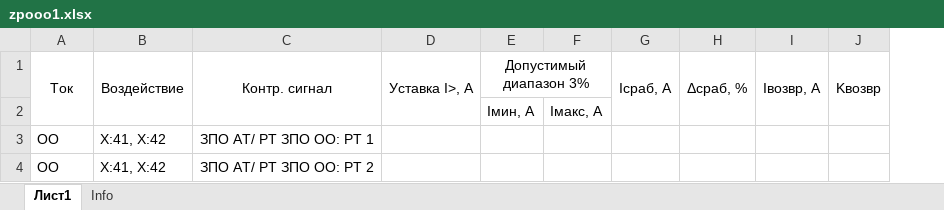
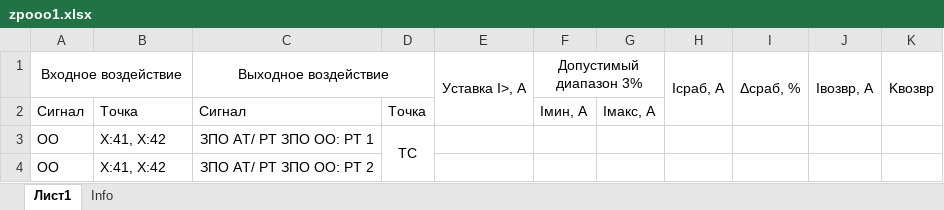
Before and after one commit to greglu1976/Protocols, an Excel workbook: SHET/ZPO001/zpooo1.xlsx, sheet Лист1, drawn as a sheet; values as stored, in another font and other column widths than the file's, no borders; removed rows and columns are numbered as before the commit, all else as after; the diff names each change by its address in the sheet, - before the commit and + after, or states it on an @@ line.

```diff
--- a/SHET/ZPO001/zpooo1.xlsx (sheet Лист1)
+++ b/SHET/ZPO001/zpooo1.xlsx (sheet Лист1)
+column D, row 3: ТС
-A1: Ток
+A1: Входное воздействие
-A1:A2 merged
+A1:B1 merged
-B1: Воздействие
+B1: (empty)
-B1:B2 merged
-C1: Контр. сигнал
+C1: Выходное воздействие
-row 2:  |  |  |  | Iмин, А | Iмакс, А
+row 2: Сигнал | Точка | Сигнал | Точка |  | Iмин, А | Iмакс, А
```
Also changed, not shown: SHET/ZPO001/zponn1.xlsx, 7 other files.
